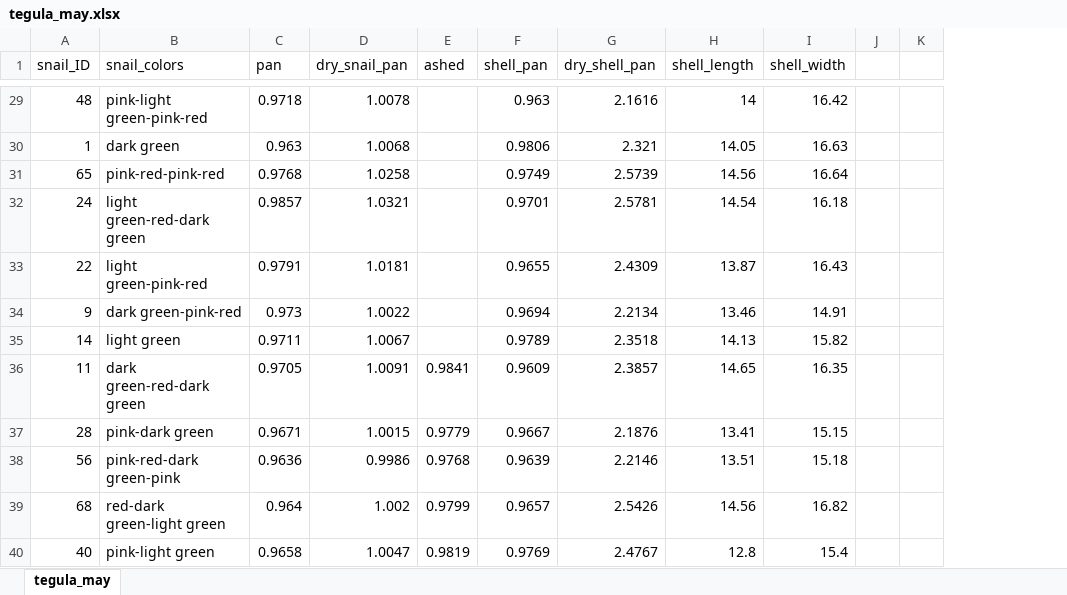
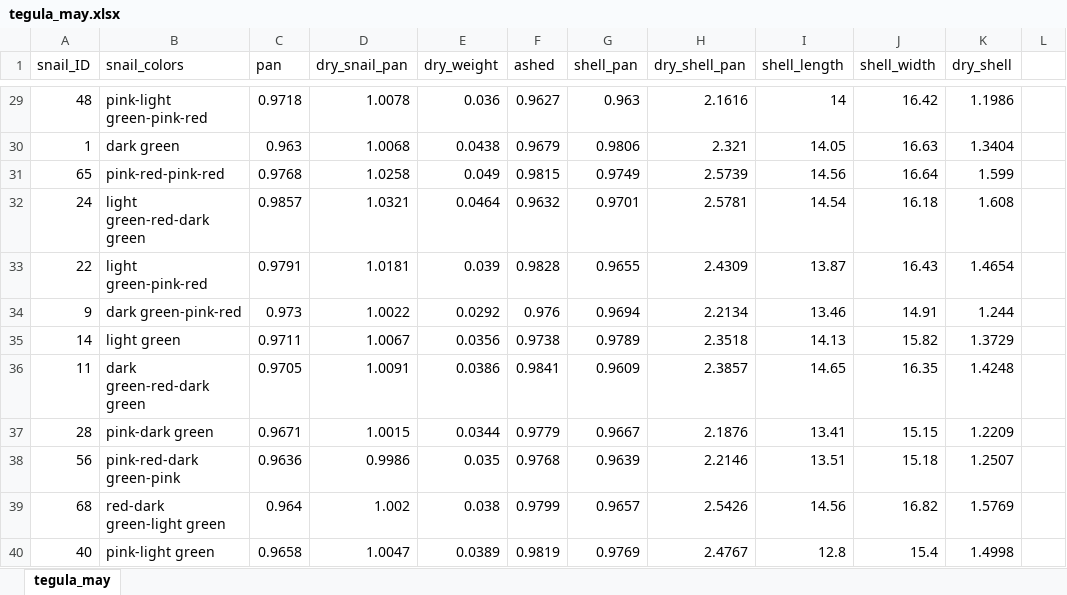
Before and after one commit to tenadhayalan/tegula_silvetia, an Excel workbook: Data/AFDW/tegula_may.xlsx, sheet tegula_may, drawn as a sheet; only a part is shown, gaps mark what is left out; values as stored, in another font and other column widths than the file's, no borders; removed rows and columns are numbered as before the commit, all else as after; the diff covers the shown part only; the diff names each change by its address in the sheet, - before the commit and + after, or states it on an @@ line.

```diff
--- a/Data/AFDW/tegula_may.xlsx (sheet tegula_may)
+++ b/Data/AFDW/tegula_may.xlsx (sheet tegula_may)
+column E (dry_weight), rows 29-40: 0.036 | 0.0438 | 0.049 | 0.0464 | 0.039 | 0.0292 | 0.0356 | 0.0386 | 0.0344 | 0.035 | 0.038 | 0.0389
-column J, empty
+column K (dry_shell), rows 29-40: 1.1986 | 1.3404 | 1.599 | 1.608 | 1.4654 | 1.244 | 1.3729 | 1.4248 | 1.2209 | 1.2507 | 1.5769 | 1.4998
-F29 (ashed): (empty)
+F29 (ashed): 0.9627
-F30 (ashed): (empty)
+F30 (ashed): 0.9679
-F31 (ashed): (empty)
+F31 (ashed): 0.9815
-F32 (ashed): (empty)
+F32 (ashed): 0.9632
-F33 (ashed): (empty)
+F33 (ashed): 0.9828
-F34 (ashed): (empty)
+F34 (ashed): 0.976
-F35 (ashed): (empty)
+F35 (ashed): 0.9738
```
Also changed, not shown: 23 edited cells elsewhere in this sheet, Data/AFDW/tegula_april.xlsx, 15 other files.
